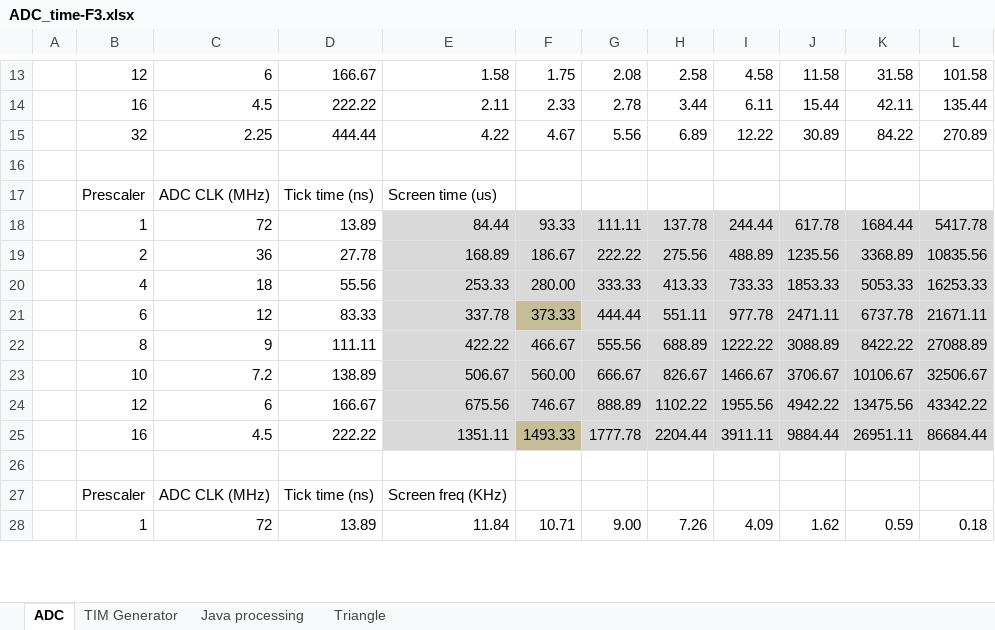
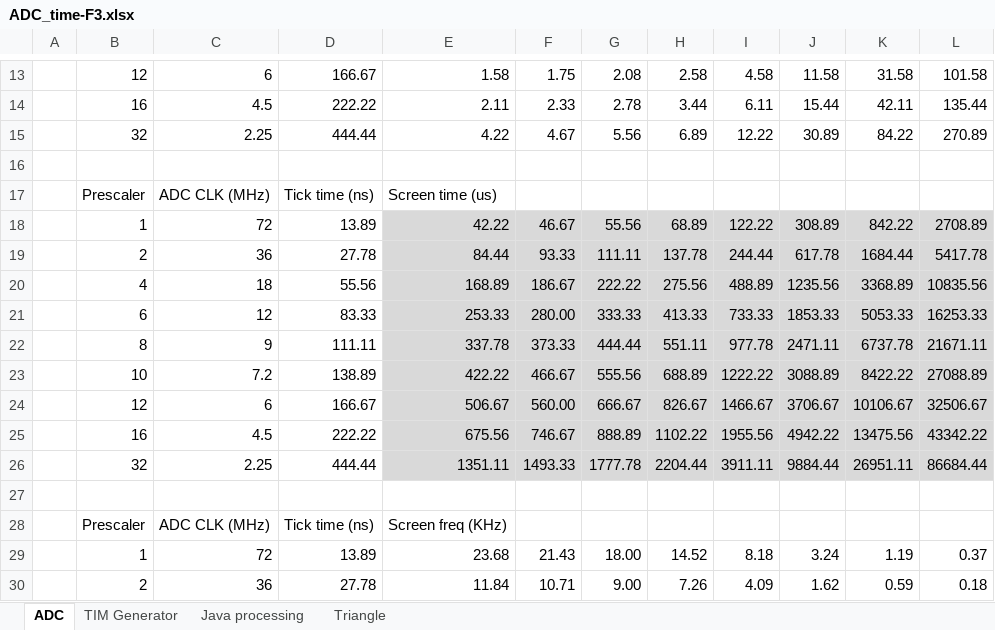
Before and after one commit to Utyff/f3, an Excel workbook: ADC_time-F3.xlsx, sheet ADC, drawn as a sheet; only a part is shown, gaps mark what is left out; values as stored, in another font and other column widths than the file's, no borders; charts and pictures not drawn; addresses are those after the commit; the diff covers the shown part only; the diff names each change by its address in the sheet, - before the commit and + after, or states it on an @@ line.

```diff
--- a/ADC_time-F3.xlsx (sheet ADC)
+++ b/ADC_time-F3.xlsx (sheet ADC)
+row 18:  | 1 | 72 | 13.89 | 42.22 | 46.67 | 55.56 | 68.89 | 122.22 | 308.89 | 842.22 | 2708.89
-B19: 1
+B19: 2
-C19: 72
+C19: 36
-D19: 13.89
+D19: 27.78
-B20: 2
+B20: 4
-C20: 36
+C20: 18
-D20: 27.78
+D20: 55.56
-B21: 4
+B21: 6
-C21: 18
+C21: 12
-D21: 55.56
+D21: 83.33
-B22: 6
+B22: 8
-C22: 12
+C22: 9
-D22: 83.33
+D22: 111.11
-F22 fill: #C4BD97
+F22 fill: #D9D9D9
-B23: 8
+B23: 10
-C23: 9
+C23: 7.2
-D23: 111.11
+D23: 138.89
-B24: 10
+B24: 12
-C24: 7.2
+C24: 6
-D24: 138.89
+D24: 166.67
-B25: 12
+B25: 16
-C25: 6
+C25: 4.5
-D25: 166.67
+D25: 222.22
-B26: 16
+B26: 32
-C26: 4.5
+C26: 2.25
-D26: 222.22
+D26: 444.44
-F26 fill: #C4BD97
+F26 fill: #D9D9D9
+row 29:  | 1 | 72 | 13.89 | 23.68 | 21.43 | 18.00 | 14.52 | 8.18 | 3.24 | 1.19 | 0.37
-B30: 1
+B30: 2
-C30: 72
+C30: 36
-D30: 13.89
+D30: 27.78
```
Also changed, not shown: 1 removed row and 46 edited cells elsewhere in this sheet, formulas that keep their value, charts or pictures, 3 other files.
